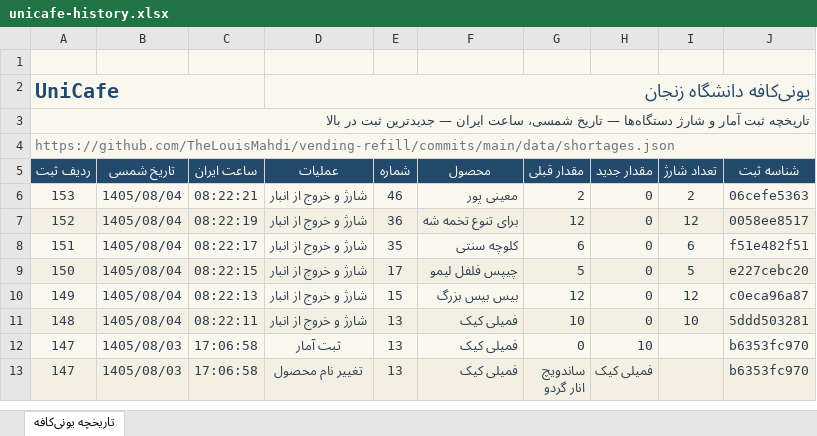
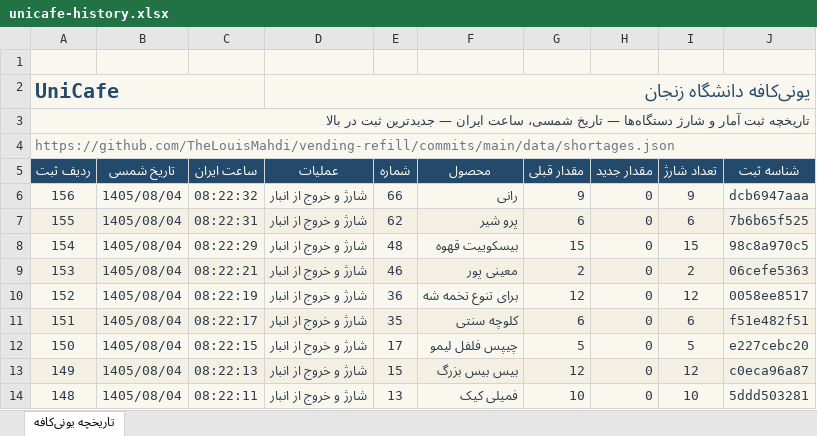
Before and after one commit to TheLouisMahdi/vending-refill, an Excel workbook: data/unicafe-history.xlsx, sheet تاریخچه یونی‌کافه, drawn as a sheet; only a part is shown; the shorter side is filled out with more unchanged rows; values as stored, in another font and other column widths than the file's, no borders; table styles not drawn; the diff names each change by its address in the sheet, - before the commit and + after, or states it on an @@ line.

```diff
--- a/data/unicafe-history.xlsx (sheet تاریخچه یونی‌کافه)
+++ b/data/unicafe-history.xlsx (sheet تاریخچه یونی‌کافه)
+row 6: 156 | 1405/08/04 | 08:22:32 | شارژ و خروج از انبار | 66 | رانی | 9 | 0 | 9 | dcb6947aaa
+row 7: 155 | 1405/08/04 | 08:22:31 | شارژ و خروج از انبار | 62 | پرو شیر | 6 | 0 | 6 | 7b6b65f525
+row 8: 154 | 1405/08/04 | 08:22:29 | شارژ و خروج از انبار | 48 | بیسکوییت قهوه | 15 | 0 | 15 | 98c8a970c5
```
Also changed, not shown: 2 other files.
